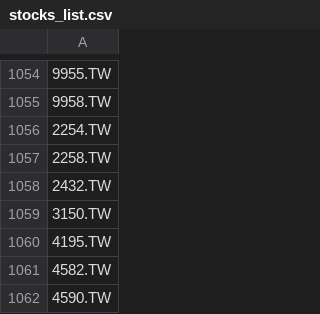
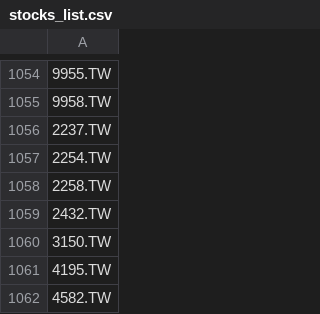
Before and after one commit to bdron0222-cpu/stock_engine, a CSV file: stocks_list.csv, drawn as a sheet; only a part is shown, gaps mark what is left out; the shorter side is filled out with more unchanged rows; the diff names each change by its address in the sheet, - before the commit and + after, or states it on an @@ line.

```diff
--- a/stocks_list.csv
+++ b/stocks_list.csv
+row 1056: 2237.TW
```
Also changed, not shown: all_candidates_proximity.csv, watchlist_conservative.csv, 3 other files.
